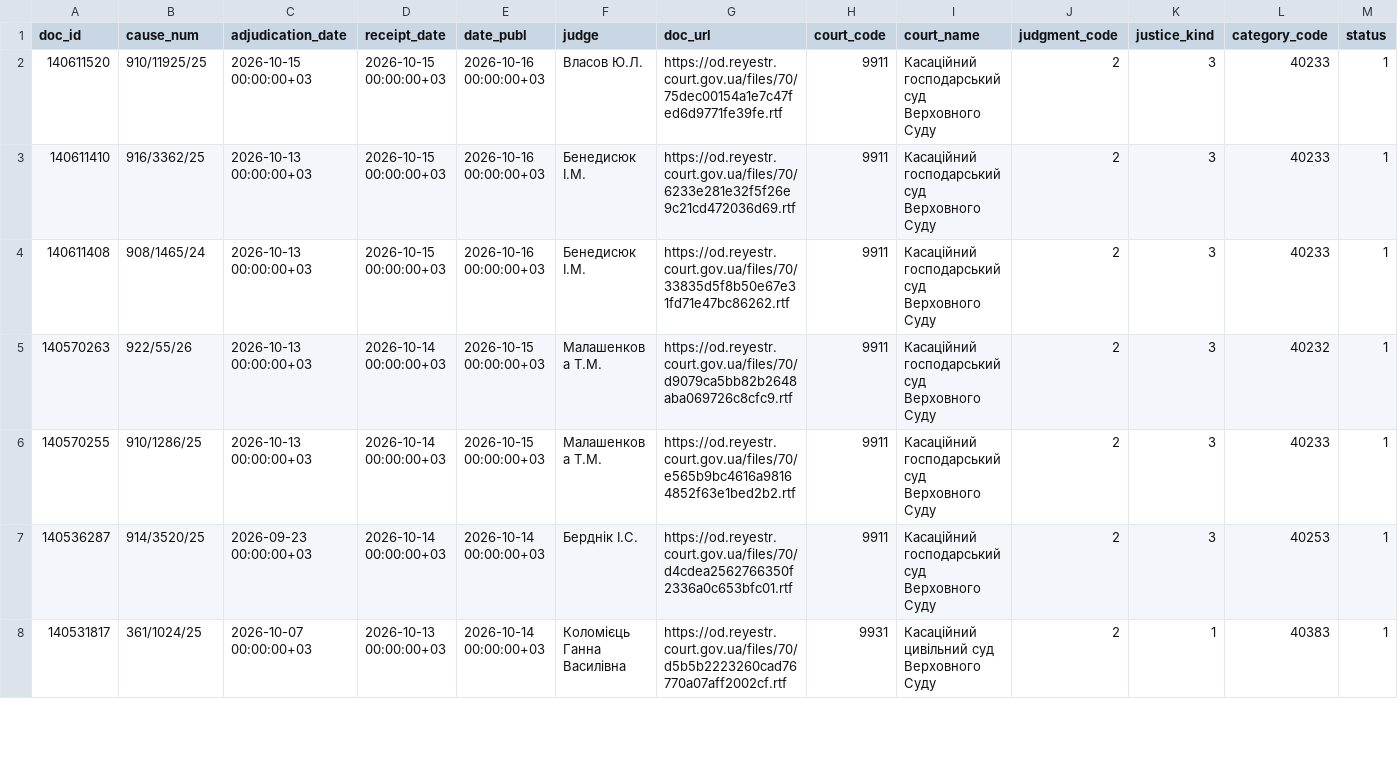
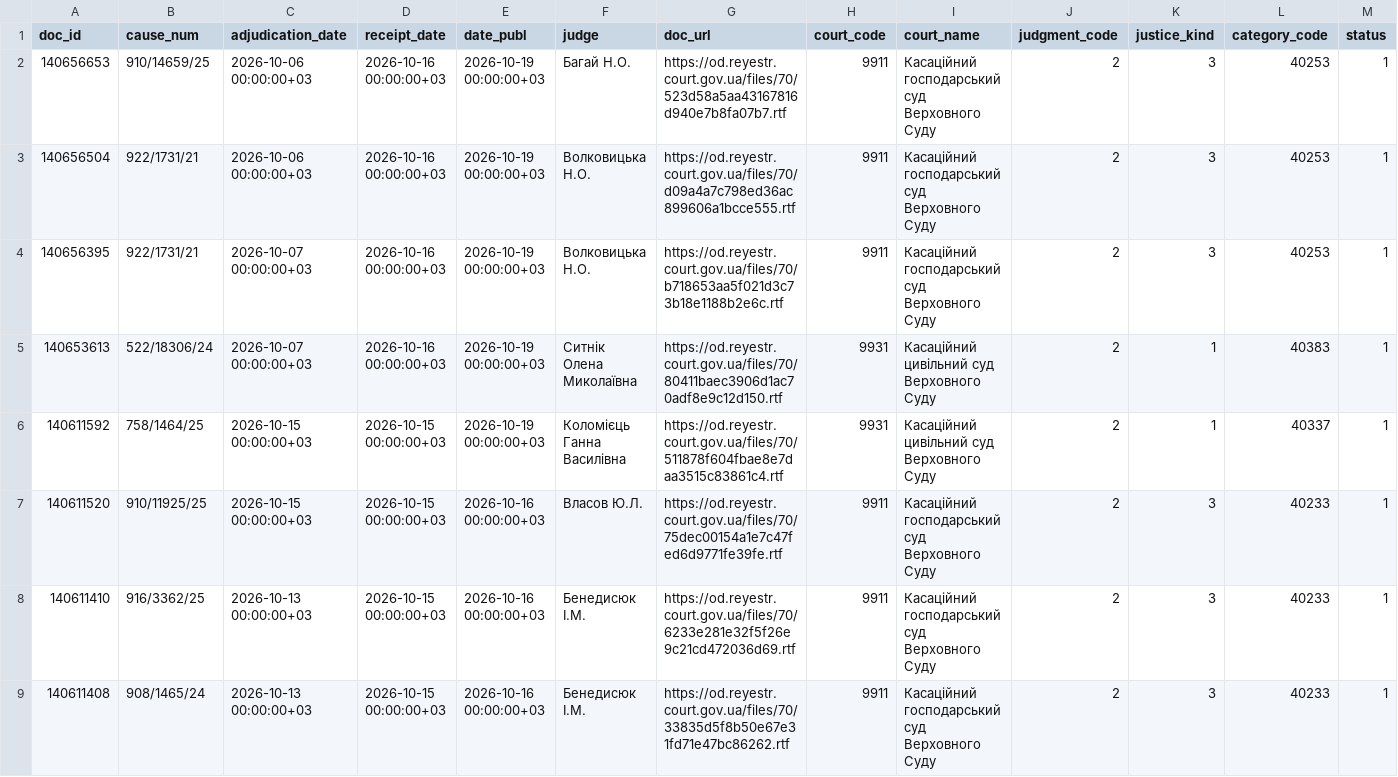
Before and after one commit to apryshchepchuk/VS-legal-digest, a CSV file: data/interim/vp_last7.csv, drawn as a sheet; only a part is shown; the shorter side is filled out with more unchanged rows; rows hold the shown columns only; the diff names each change by its address in the sheet, - before the commit and + after, or states it on an @@ line.

```diff
--- a/data/interim/vp_last7.csv
+++ b/data/interim/vp_last7.csv
+row 2: 140656653 | 910/14659/25 | 2026-10-06 00:00:00+03 | 2026-10-16 00:00:00+03 | 2026-10-19 00:00:00+03 | Багай Н.О. | https://od.reyestr.court.gov.ua/files/70/523d58a5aa43167816d940e7b8fa07b7.rtf | 9911 | Касаційний господарський суд Верховного Суду | 2 | 3 | 40253 | 1
+row 3: 140656504 | 922/1731/21 | 2026-10-06 00:00:00+03 | 2026-10-16 00:00:00+03 | 2026-10-19 00:00:00+03 | Волковицька Н.О. | https://od.reyestr.court.gov.ua/files/70/d09a4a7c798ed36ac899606a1bcce555.rtf | 9911 | Касаційний господарський суд Верховного Суду | 2 | 3 | 40253 | 1
+row 4: 140656395 | 922/1731/21 | 2026-10-07 00:00:00+03 | 2026-10-16 00:00:00+03 | 2026-10-19 00:00:00+03 | Волковицька Н.О. | https://od.reyestr.court.gov.ua/files/70/b718653aa5f021d3c73b18e1188b2e6c.rtf | 9911 | Касаційний господарський суд Верховного Суду | 2 | 3 | 40253 | 1
+row 5: 140653613 | 522/18306/24 | 2026-10-07 00:00:00+03 | 2026-10-16 00:00:00+03 | 2026-10-19 00:00:00+03 | Ситнік Олена Миколаївна | https://od.reyestr.court.gov.ua/files/70/80411baec3906d1ac70adf8e9c12d150.rtf | 9931 | Касаційний цивільний суд Верховного Суду | 2 | 1 | 40383 | 1
+row 6: 140611592 | 758/1464/25 | 2026-10-15 00:00:00+03 | 2026-10-15 00:00:00+03 | 2026-10-19 00:00:00+03 | Коломієць Ганна Василівна | https://od.reyestr.court.gov.ua/files/70/511878f604fbae8e7daa3515c83861c4.rtf | 9931 | Касаційний цивільний суд Верховного Суду | 2 | 1 | 40337 | 1
```
Also changed, not shown: data/interim/vp_candidates.csv, data/interim/vp_selected_for_analysis.csv, 9 other files.
